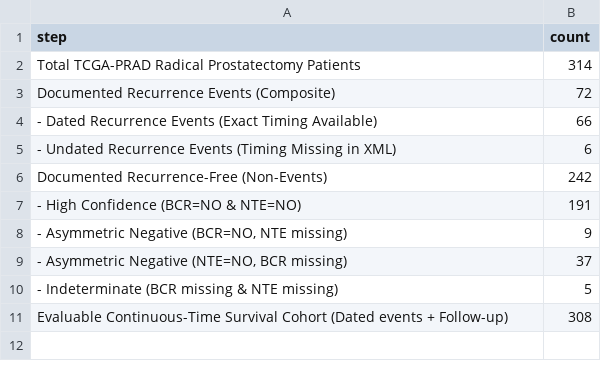
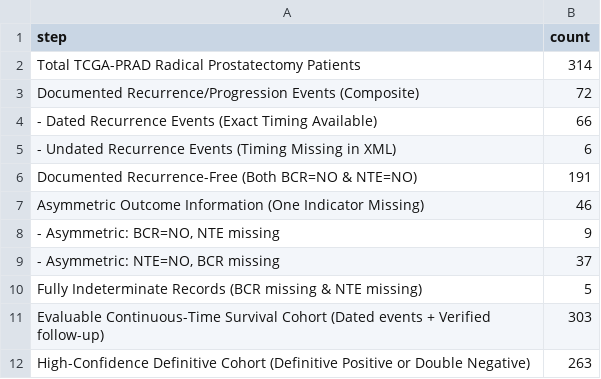
Before and after one commit to joshdrobert/tcga-prad, a CSV file: research/v2/COHORT_FLOW.csv, drawn as a sheet.

```diff
--- a/research/v2/COHORT_FLOW.csv
+++ b/research/v2/COHORT_FLOW.csv
@@ -2,10 +2,11 @@ step,count
 Total TCGA-PRAD Radical Prostatectomy Patients,314
-Documented Recurrence Events (Composite),72
+Documented Recurrence/Progression Events (Composite),72
   - Dated Recurrence Events (Exact Timing Available),66
   - Undated Recurrence Events (Timing Missing in XML),6
-Documented Recurrence-Free (Non-Events),242
-  - High Confidence (BCR=NO & NTE=NO),191
-"  - Asymmetric Negative (BCR=NO, NTE missing)",9
-"  - Asymmetric Negative (NTE=NO, BCR missing)",37
-  - Indeterminate (BCR missing & NTE missing),5
-Evaluable Continuous-Time Survival Cohort (Dated events + Follow-up),308
+Documented Recurrence-Free (Both BCR=NO & NTE=NO),191
+Asymmetric Outcome Information (One Indicator Missing),46
+"  - Asymmetric: BCR=NO, NTE missing",9
+"  - Asymmetric: NTE=NO, BCR missing",37
+Fully Indeterminate Records (BCR missing & NTE missing),5
+Evaluable Continuous-Time Survival Cohort (Dated events + Verified follow-up),303
+High-Confidence Definitive Cohort (Definitive Positive or Double Negative),263
```
Also changed, not shown: CLAIM_LEDGER.csv, research/v2/CLAIM_LEDGER.csv, 19 other files.
